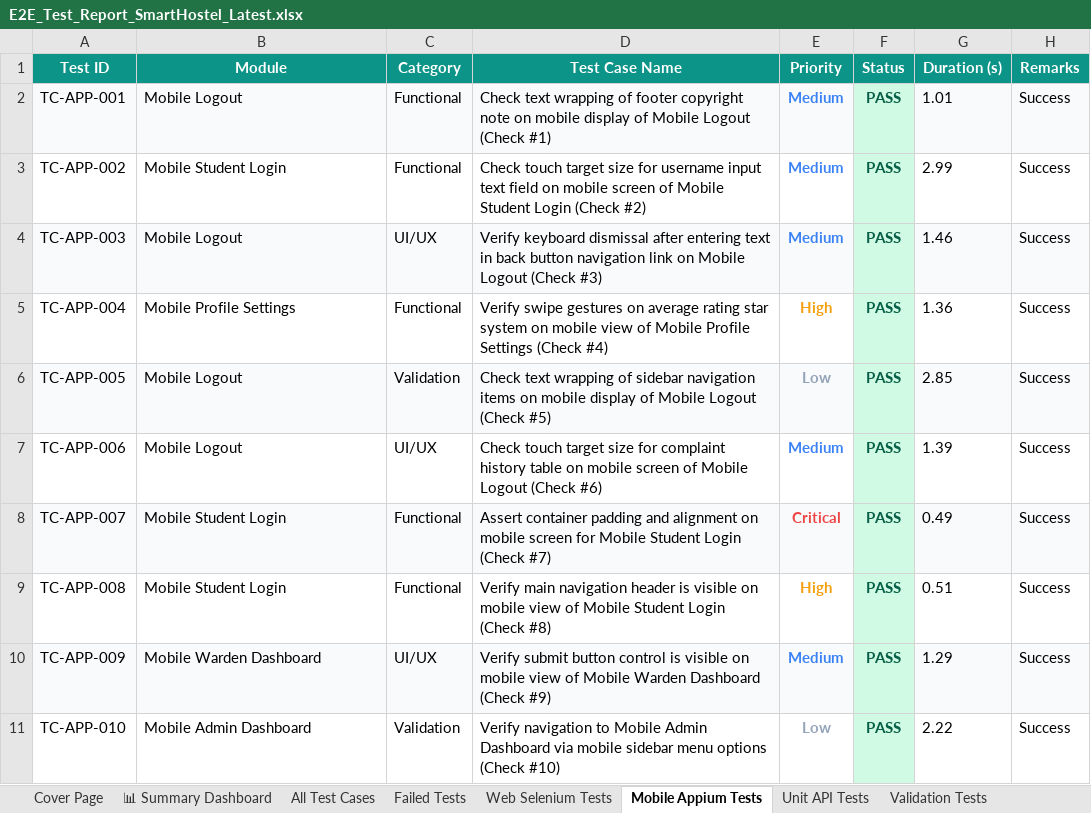
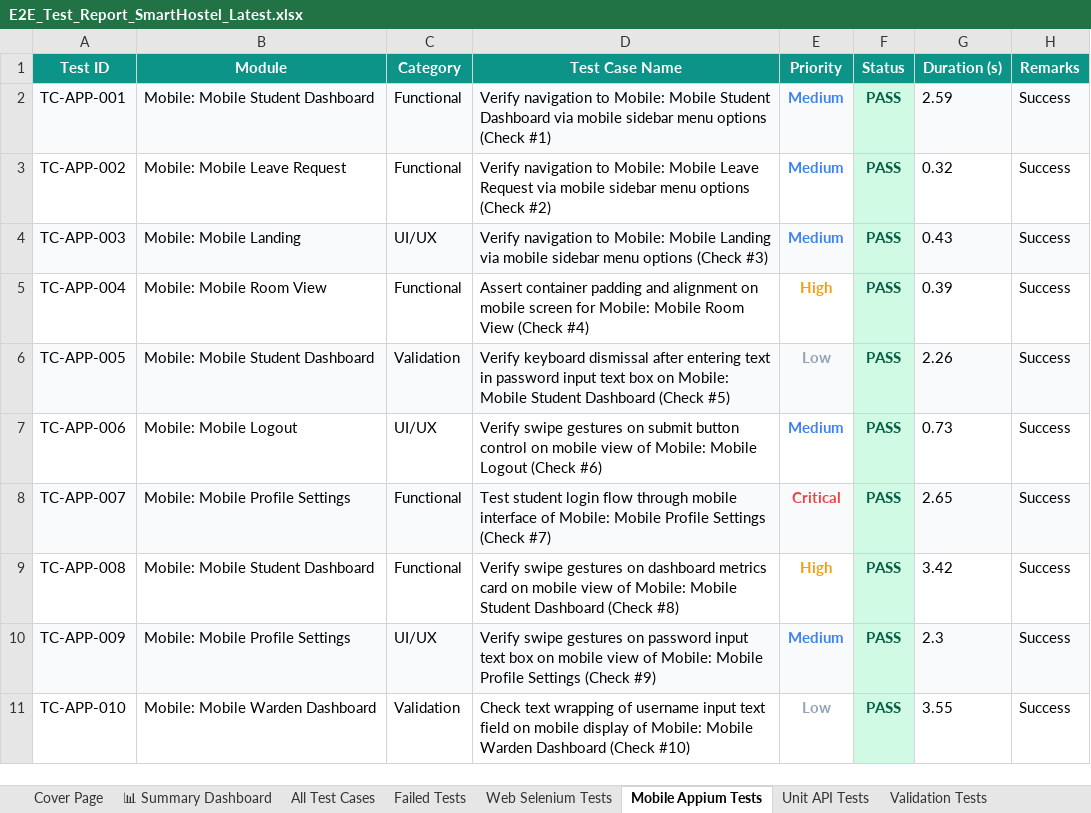
Before and after one commit to Shanmukapriya12/SmartHostel, an Excel workbook: E2E_Test_Report_SmartHostel_Latest.xlsx, sheet Mobile Appium Tests, drawn as a sheet; only a part is shown; values as stored, in another font and other column widths than the file's, no borders; the diff covers the shown part only; the diff names each change by its address in the sheet, - before the commit and + after, or states it on an @@ line.

```diff
--- a/E2E_Test_Report_SmartHostel_Latest.xlsx (sheet Mobile Appium Tests)
+++ b/E2E_Test_Report_SmartHostel_Latest.xlsx (sheet Mobile Appium Tests)
-B2 (Module): Mobile Logout
+B2 (Module): Mobile: Mobile Student Dashboard
-D2 (Test Case Name): Check text wrapping of footer copyright note on mobile display of Mobile Logout (Check #1)
+D2 (Test Case Name): Verify navigation to Mobile: Mobile Student Dashboard via mobile sidebar menu options (Check #1)
-G2 (Duration (s)): 1.01
+G2 (Duration (s)): 2.59
-B3 (Module): Mobile Student Login
+B3 (Module): Mobile: Mobile Leave Request
-D3 (Test Case Name): Check touch target size for username input text field on mobile screen of Mobile Student Login (Check #2)
+D3 (Test Case Name): Verify navigation to Mobile: Mobile Leave Request via mobile sidebar menu options (Check #2)
-G3 (Duration (s)): 2.99
+G3 (Duration (s)): 0.32
-B4 (Module): Mobile Logout
+B4 (Module): Mobile: Mobile Landing
-D4 (Test Case Name): Verify keyboard dismissal after entering text in back button navigation link on Mobile Logout (Check #3)
+D4 (Test Case Name): Verify navigation to Mobile: Mobile Landing via mobile sidebar menu options (Check #3)
-G4 (Duration (s)): 1.46
+G4 (Duration (s)): 0.43
-B5 (Module): Mobile Profile Settings
+B5 (Module): Mobile: Mobile Room View
-D5 (Test Case Name): Verify swipe gestures on average rating star system on mobile view of Mobile Profile Settings (Check #4)
+D5 (Test Case Name): Assert container padding and alignment on mobile screen for Mobile: Mobile Room View (Check #4)
-G5 (Duration (s)): 1.36
+G5 (Duration (s)): 0.39
-B6 (Module): Mobile Logout
+B6 (Module): Mobile: Mobile Student Dashboard
-D6 (Test Case Name): Check text wrapping of sidebar navigation items on mobile display of Mobile Logout (Check #5)
+D6 (Test Case Name): Verify keyboard dismissal after entering text in password input text box on Mobile: Mobile Student Dashboard (Check #5)
-G6 (Duration (s)): 2.85
+G6 (Duration (s)): 2.26
-B7 (Module): Mobile Logout
+B7 (Module): Mobile: Mobile Logout
-D7 (Test Case Name): Check touch target size for complaint history table on mobile screen of Mobile Logout…
+D7 (Test Case Name): Verify swipe gestures on submit button control on mobile view of Mobile: Mobile Logout…
-G7 (Duration (s)): 1.39
+G7 (Duration (s)): 0.73
-B8 (Module): Mobile Student Login
+B8 (Module): Mobile: Mobile Profile Settings
-D8 (Test Case Name): Assert container padding and alignment on mobile screen for Mobile Student Login (Check #7)
+D8 (Test Case Name): Test student login flow through mobile interface of Mobile: Mobile Profile Settings (Check #7)
-G8 (Duration (s)): 0.49
+G8 (Duration (s)): 2.65
-B9 (Module): Mobile Student Login
+B9 (Module): Mobile: Mobile Student Dashboard
-D9 (Test Case Name): Verify main navigation header is visible on mobile view of Mobile Student Login (Check #8)
+D9 (Test Case Name): Verify swipe gestures on dashboard metrics card on mobile view of Mobile: Mobile Student Dashboard (Check #8)
-G9 (Duration (s)): 0.51
+G9 (Duration (s)): 3.42
-B10 (Module): Mobile Warden Dashboard
+B10 (Module): Mobile: Mobile Profile Settings
-D10 (Test Case Name): Verify submit button control is visible on mobile view of Mobile Warden Dashboard (Check #9)
+D10 (Test Case Name): Verify swipe gestures on password input text box on mobile view of Mobile: Mobile Profile Settings (Check #9)
-G10 (Duration (s)): 1.29
+G10 (Duration (s)): 2.3
-B11 (Module): Mobile Admin Dashboard
+B11 (Module): Mobile: Mobile Warden Dashboard
-D11 (Test Case Name): Verify navigation to Mobile Admin Dashboard via mobile sidebar menu options (Check #10)
+D11 (Test Case Name): Check text wrapping of username input text field on mobile display of Mobile: Mobile Warden Dashboard (Check #10)
-G11 (Duration (s)): 2.22
+G11 (Duration (s)): 3.55
```
Also changed, not shown: 869 edited cells elsewhere in this sheet, sheet All Test Cases, sheet Web Selenium Tests, sheet Unit API Tests, sheet Validation Tests, sheet Load Performance Tests, sheet Deployment Status Tests, 1 more sheet.
